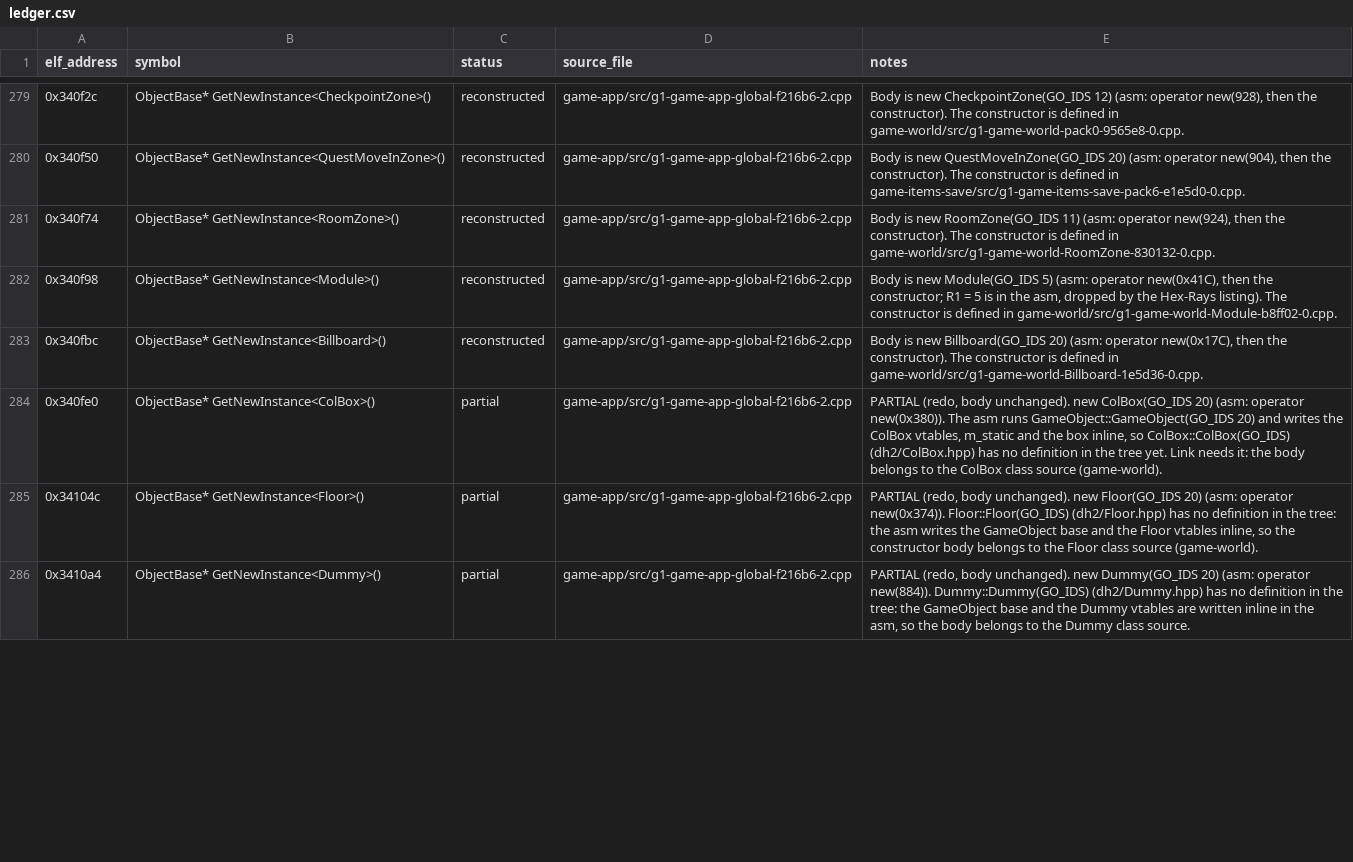
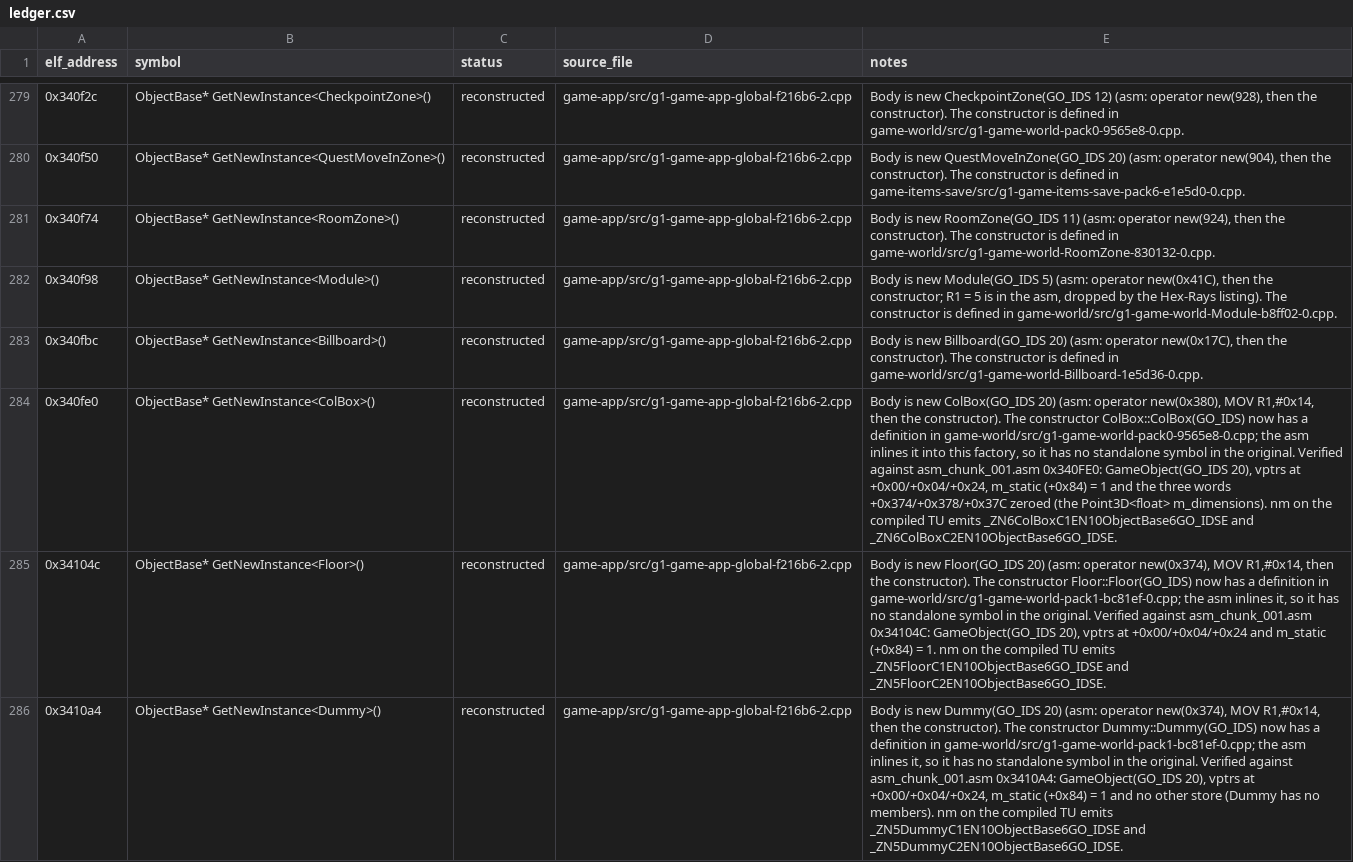
Before and after one commit to AdamCelermajer/DH_sc, a CSV file: port/decomp-reconstruction/game-app/ledger.csv, drawn as a sheet; only a part is shown, gaps mark what is left out; the diff covers the shown part only; the diff names each change by its address in the sheet, - before the commit and + after, or states it on an @@ line.

```diff
--- a/port/decomp-reconstruction/game-app/ledger.csv
+++ b/port/decomp-reconstruction/game-app/ledger.csv
-C284:C286 (status): partial
+C284:C286 (status): reconstructed
-E284 (notes): PARTIAL (redo, body unchanged). new ColBox(GO_IDS 20) (asm: operator new(0x380)). The asm runs GameObject::GameObject(GO_IDS 20) and writes the ColBox vtables, m_static and the box inline, so ColBox::ColBox(GO_IDS) (dh2/ColBox.hpp) has no definition in the tree yet. Link needs it: the body belongs to the ColBox class source (game-world).
+E284 (notes): Body is new ColBox(GO_IDS 20) (asm: operator new(0x380), MOV R1,#0x14, then the constructor). The constructor ColBox::ColBox(GO_IDS) now has a definition in game-world/src/g1-game-world-pack0-9565e8-0.cpp; the asm inlines it into this factory, so it has no standalone symbol in the original. Verified against asm_chunk_001.asm 0x340FE0: GameObject(GO_IDS 20), vptrs at +0x00/+0x04/+0x24, m_static (+0x84) = 1 and the three words +0x374/+0x378/+0x37C zeroed (the Point3D<float> m_dimensions). nm on the compiled TU emits _ZN6ColBoxC1EN10ObjectBase6GO_IDSE and _ZN6ColBoxC2EN10ObjectBase6GO_IDSE.
-E285 (notes): PARTIAL (redo, body unchanged). new Floor(GO_IDS 20) (asm: operator new(0x374)). Floor::Floor(GO_IDS) (dh2/Floor.hpp) has no definition in the tree: the asm writes the GameObject base and the Floor vtables inline, so the constructor body belongs to the Floor class source (game-world).
+E285 (notes): Body is new Floor(GO_IDS 20) (asm: operator new(0x374), MOV R1,#0x14, then the constructor). The constructor Floor::Floor(GO_IDS) now has a definition in game-world/src/g1-game-world-pack1-bc81ef-0.cpp; the asm inlines it, so it has no standalone symbol in the original. Verified against asm_chunk_001.asm 0x34104C: GameObject(GO_IDS 20), vptrs at +0x00/+0x04/+0x24 and m_static (+0x84) = 1. nm on the compiled TU emits _ZN5FloorC1EN10ObjectBase6GO_IDSE and _ZN5FloorC2EN10ObjectBase6GO_IDSE.
-E286 (notes): PARTIAL (redo, body unchanged). new Dummy(GO_IDS 20) (asm: operator new(884)). Dummy::Dummy(GO_IDS) (dh2/Dummy.hpp) has no definition in the tree: the GameObject base and the Dummy vtables are written inline in the asm, so the body belongs to the Dummy class source.
+E286 (notes): Body is new Dummy(GO_IDS 20) (asm: operator new(0x374), MOV R1,#0x14, then the constructor). The constructor Dummy::Dummy(GO_IDS) now has a definition in game-world/src/g1-game-world-pack1-bc81ef-0.cpp; the asm inlines it, so it has no standalone symbol in the original. Verified against asm_chunk_001.asm 0x3410A4: GameObject(GO_IDS 20), vptrs at +0x00/+0x04/+0x24, m_static (+0x84) = 1 and no other store (Dummy has no members). nm on the compiled TU emits _ZN5DummyC1EN10ObjectBase6GO_IDSE and _ZN5DummyC2EN10ObjectBase6GO_IDSE.
```
Also changed, not shown: 4 edited cells elsewhere in this file, port/decomp-reconstruction/pydata-accessors/ledger.csv, 27 other files.
